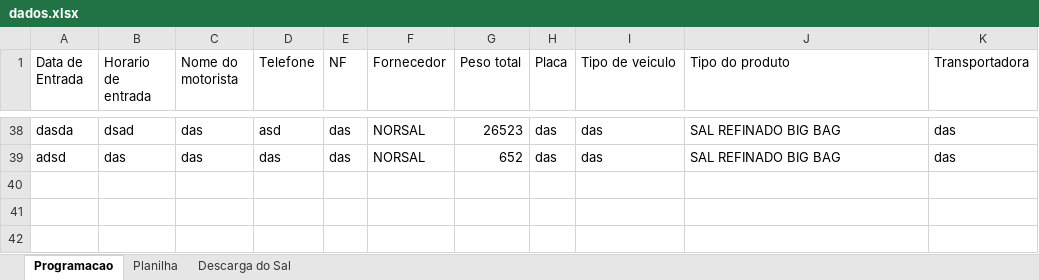
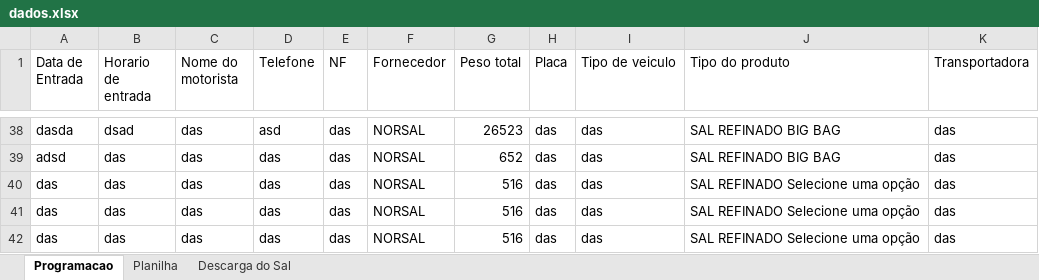
Before and after one commit to joaoPedroDaCunha/armazem_python, an Excel workbook: dados.xlsx, sheet Programacao, drawn as a sheet; only a part is shown, gaps mark what is left out; values as stored, in another font and other column widths than the file's, no borders; the diff names each change by its address in the sheet, - before the commit and + after, or states it on an @@ line.

```diff
--- a/dados.xlsx (sheet Programacao)
+++ b/dados.xlsx (sheet Programacao)
+row 40: das | das | das | das | das | NORSAL | 516 | das | das | SAL REFINADO Selecione uma opção | das
+row 41: das | das | das | das | das | NORSAL | 516 | das | das | SAL REFINADO Selecione uma opção | das
+row 42: das | das | das | das | das | NORSAL | 516 | das | das | SAL REFINADO Selecione uma opção | das
```
Also changed, not shown: sheet Planilha, sheet Descarga do Sal, 5 other files.
